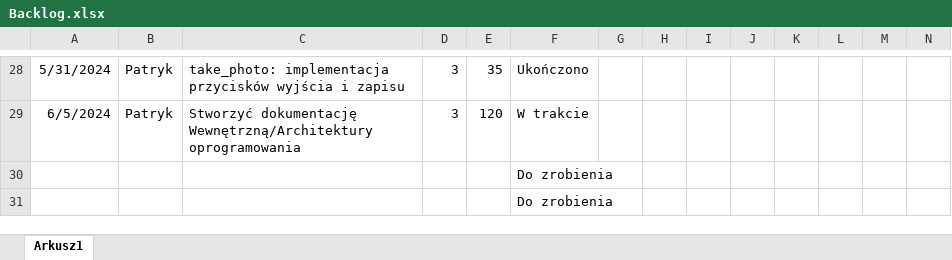
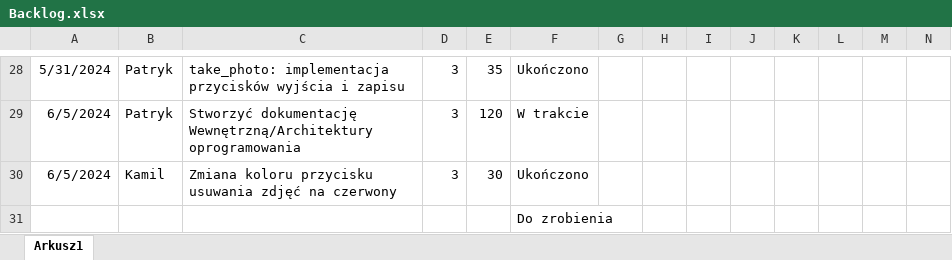
Before and after one commit to TakiPrzemo/WhosThere, an Excel workbook: Documents/Backlog.xlsx, sheet Arkusz1, drawn as a sheet; only a part is shown, gaps mark what is left out; values as stored, in another font and other column widths than the file's, no borders; charts and pictures and conditional formats and table styles not drawn; removed rows and columns are numbered as before the commit, all else as after; rows hold the shown columns only; the diff names each change by its address in the sheet, - before the commit and + after, or states it on an @@ line.

```diff
--- a/Documents/Backlog.xlsx (sheet Arkusz1)
+++ b/Documents/Backlog.xlsx (sheet Arkusz1)
-row 30:  |  |  |  |  | Do zrobienia
+row 30: 6/5/2024 | Kamil | Zmiana koloru przycisku usuwania zdjęć na czerwony | 3 | 30 | Ukończono
```
Also changed, not shown: charts or pictures, 2 other files.
